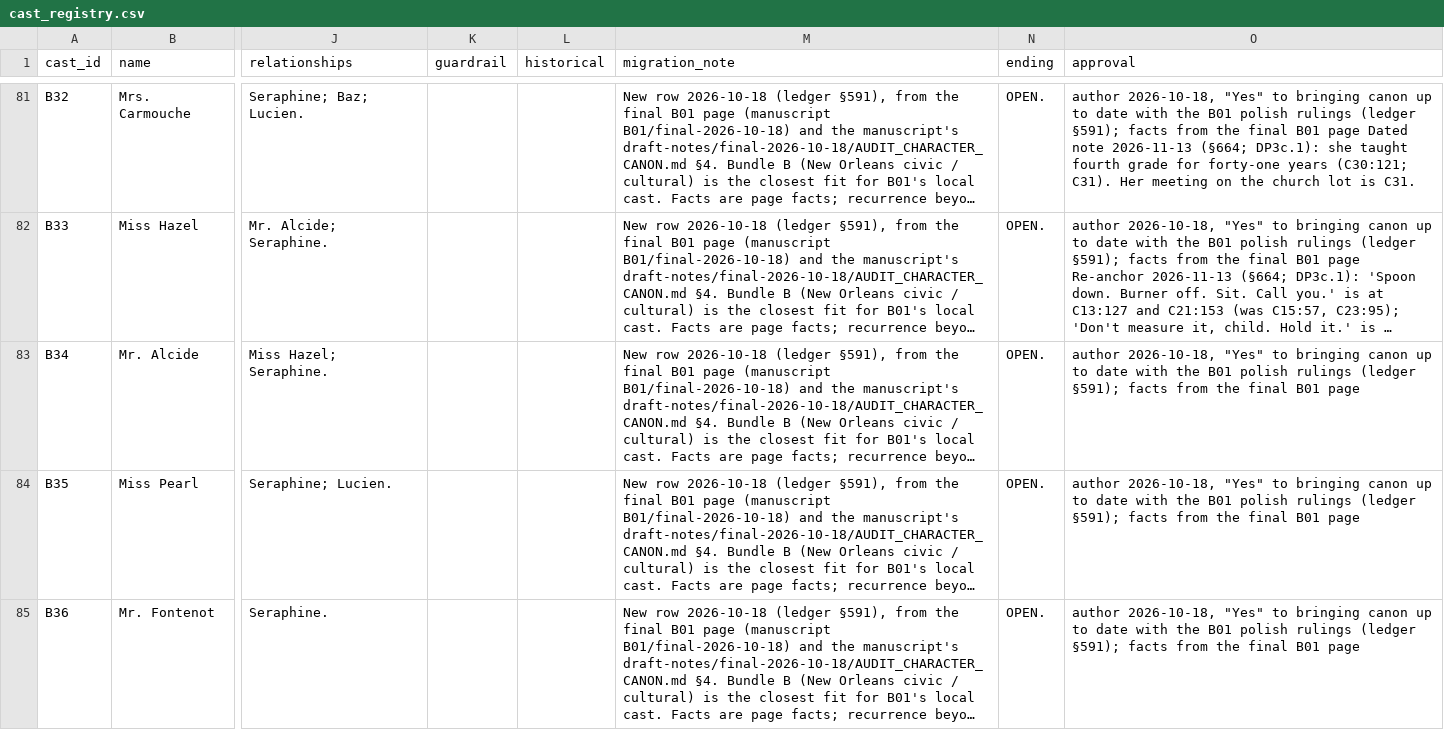
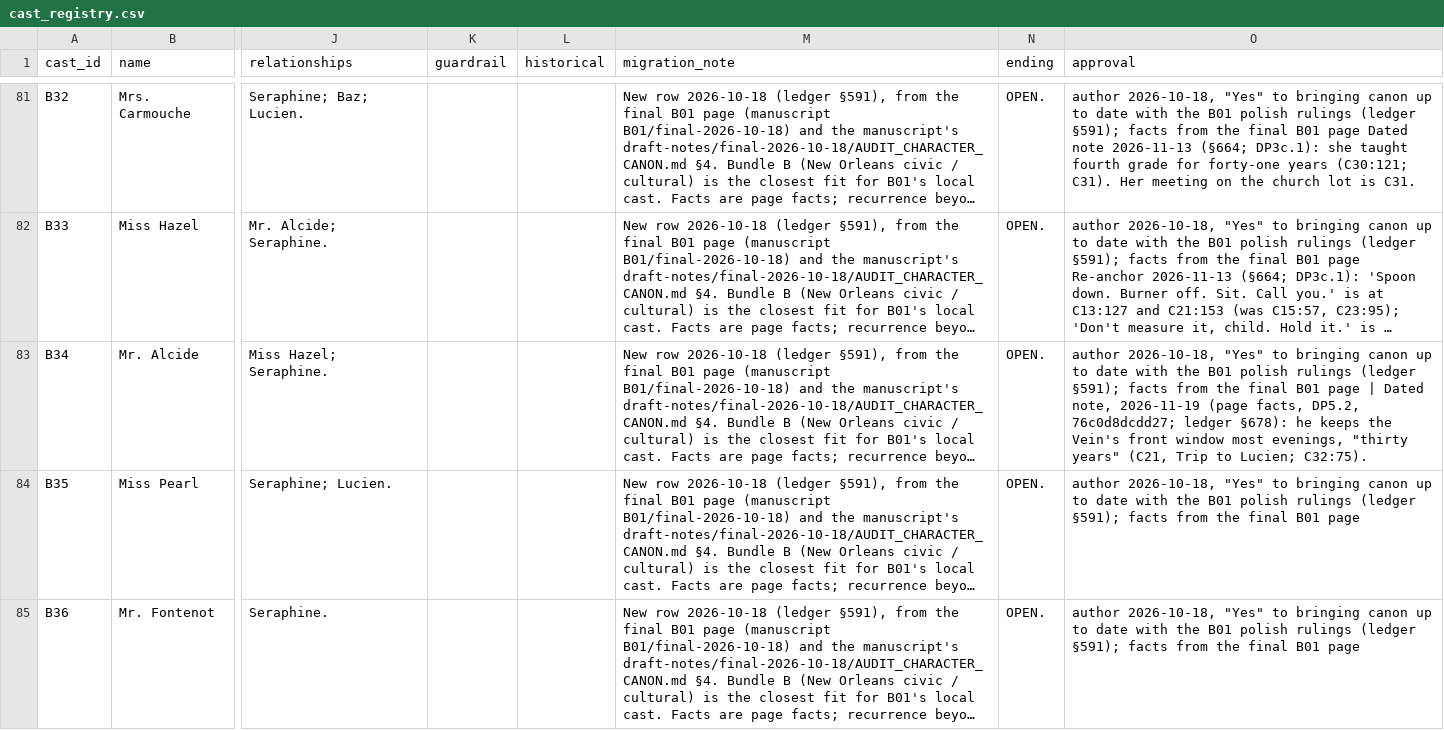
Before and after one commit to jacalder42/concord-saga-canon, a CSV file: canon/cast_registry.csv, drawn as a sheet; only a part is shown, gaps mark what is left out; long unchanged cells end in …; the diff names each change by its address in the sheet, - before the commit and + after, or states it on an @@ line.

```diff
--- a/canon/cast_registry.csv
+++ b/canon/cast_registry.csv
-O83 (approval): …B01 page
+O83 (approval): …B01 page | Dated note, 2026-11-19 (page facts, DP5.2, 76c0d8dcdd27; ledger §678): he keeps the Vein's front window most evenings, "thirty years" (C21, Trip to Lucien; C32:75).
```
Also changed, not shown: 6 other files.
